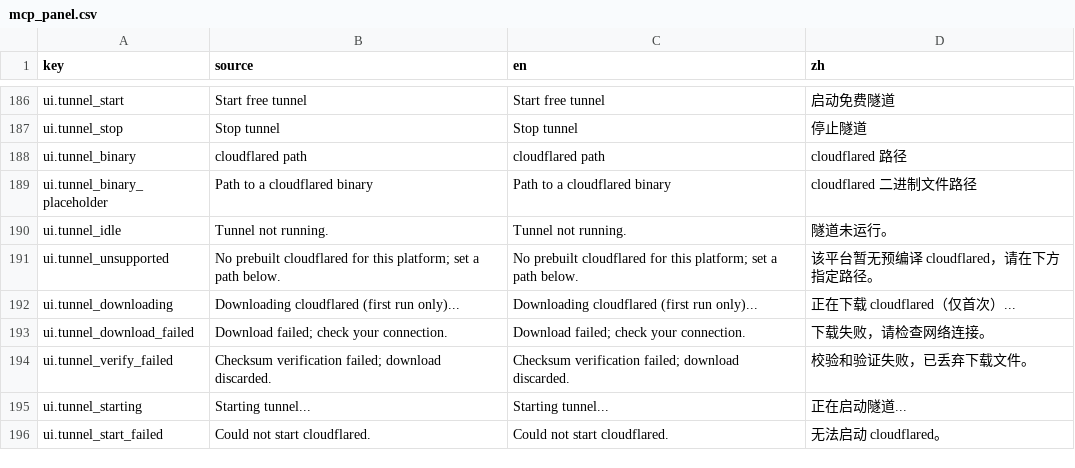
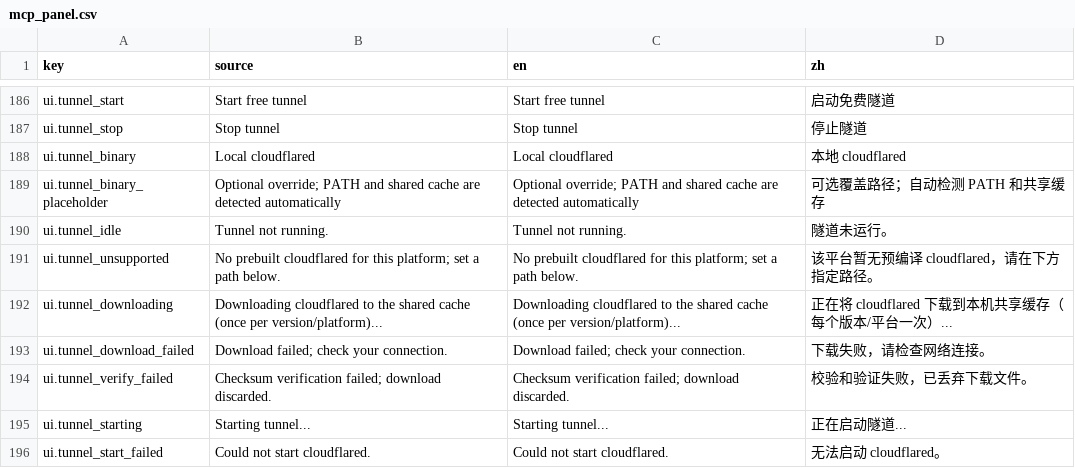
Before and after one commit to xianyu0514/GodotMcp-XY, a CSV file: addons/godot_mcp/translations/mcp_panel.csv, drawn as a sheet; only a part is shown, gaps mark what is left out.

Commit message:
fix(tunnel): reuse local cloudflared installs

```diff
--- a/addons/godot_mcp/translations/mcp_panel.csv
+++ b/addons/godot_mcp/translations/mcp_panel.csv
@@ -187,7 +187,7 @@ ui.tunnel_start,Start free tunnel,Start free tunnel,启动免费隧道
 ui.tunnel_stop,Stop tunnel,Stop tunnel,停止隧道
-ui.tunnel_binary,cloudflared path,cloudflared path,cloudflared 路径
-ui.tunnel_binary_placeholder,Path to a cloudflared binary,Path to a cloudflared binary,cloudflared 二进制文件路径
+ui.tunnel_binary,Local cloudflared,Local cloudflared,本地 cloudflared
+ui.tunnel_binary_placeholder,Optional override; PATH and shared cache are detected automatically,Optional override; PATH and shared cache are detected automatically,可选覆盖路径；自动检测 PATH 和共享缓存
 ui.tunnel_idle,Tunnel not running.,Tunnel not running.,隧道未运行。
 ui.tunnel_unsupported,No prebuilt cloudflared for this platform; set a path below.,No prebuilt cloudflared for this platform; set a path below.,该平台暂无预编译 cloudflared，请在下方指定路径。
-ui.tunnel_downloading,Downloading cloudflared (first run only)...,Downloading cloudflared (first run only)...,正在下载 cloudflared（仅首次）...
+ui.tunnel_downloading,Downloading cloudflared to the shared cache (once per version/platform)...,Downloading cloudflared to the shared cache (once per version/platform)...,正在将 cloudflared 下载到本机共享缓存（每个版本/平台一次）...
 ui.tunnel_download_failed,Download failed; check your connection.,Download failed; check your connection.,下载失败，请检查网络连接。
```
Also changed, not shown: 4 other files.
